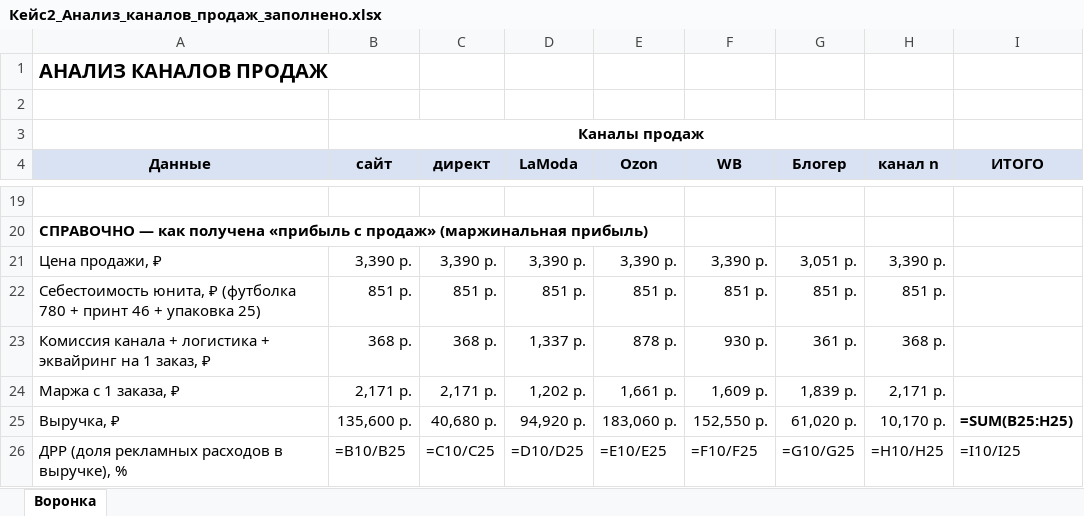
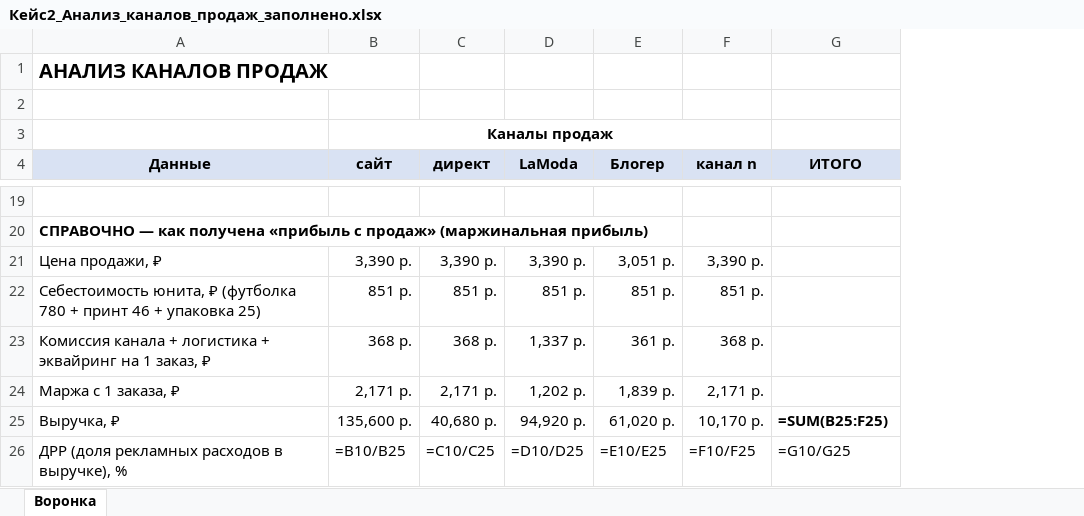
Before and after one commit to yachmenkov66-lang/itmo-uvb-trainer, an Excel workbook: кейс2_каналы_продаж/Кейс2_Анализ_каналов_продаж_заполнено.xlsx, sheet Воронка, drawn as a sheet; only a part is shown, gaps mark what is left out; values as stored, in another font and other column widths than the file's, no borders; formulas without a stored value are shown as written; removed rows and columns are numbered as before the commit, all else as after; the diff covers the shown part only; the diff names each change by its address in the sheet, - before the commit and + after, or states it on an @@ line.

```diff
--- a/кейс2_каналы_продаж/Кейс2_Анализ_каналов_продаж_заполнено.xlsx (sheet Воронка)
+++ b/кейс2_каналы_продаж/Кейс2_Анализ_каналов_продаж_заполнено.xlsx (sheet Воронка)
-column E (Ozon), rows 21-26: 3,390 р. | 851 р. | 878 р. | 1,661 р. | 183,060 р. | =E10/E25
-column F (WB), rows 21-26: 3,390 р. | 851 р. | 930 р. | 1,609 р. | 152,550 р. | =F10/F25
-G25 (ИТОГО): =SUM(B25:H25)
+G25 (ИТОГО): =SUM(B25:F25)
-E26 (Блогер): =G10/G25
+E26 (Блогер): =E10/E25
-F26 (канал n): =H10/H25
+F26 (канал n): =F10/F25
-G26 (ИТОГО): =I10/I25
+G26 (ИТОГО): =G10/G25
```
Also changed, not shown: 30 edited cells elsewhere in this sheet, кейс2_каналы_продаж/Кейс2_Каналы_продаж_ФУТБОЛКИ.xlsx, 4 other files.
